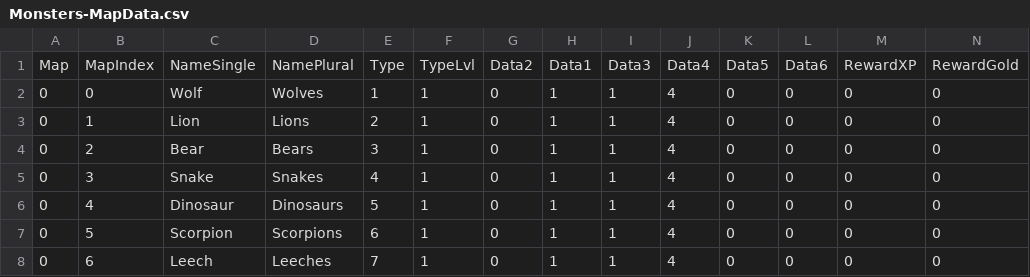
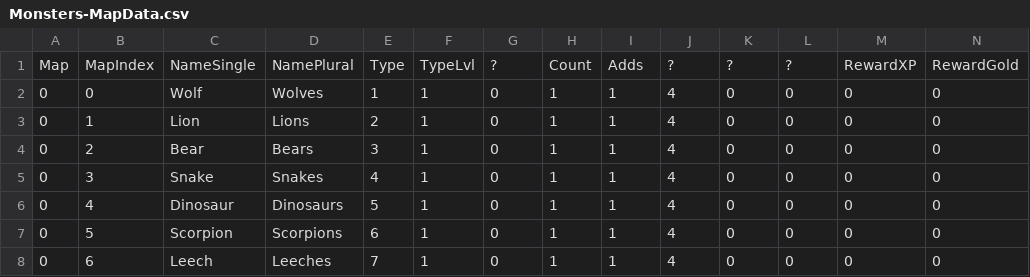
Before and after one commit to ZaneDubya/YserbiusData, a CSV file: Data/Monsters-MapData.csv, drawn as a sheet; only a part is shown.

Commit message:
Identified count, adds.

```diff
--- a/Data/Monsters-MapData.csv
+++ b/Data/Monsters-MapData.csv
@@ -1,2 +1,2 @@
-Map,MapIndex,NameSingle,NamePlural,Type,TypeLvl,Data2,Data1,Data3,Data4,Data5,Data6,RewardXP,RewardGold
+Map,MapIndex,NameSingle,NamePlural,Type,TypeLvl,?,Count,Adds,?,?,?,RewardXP,RewardGold
 0,0,Wolf,Wolves,1,1,0,1,1,4,0,0,0,0
```
